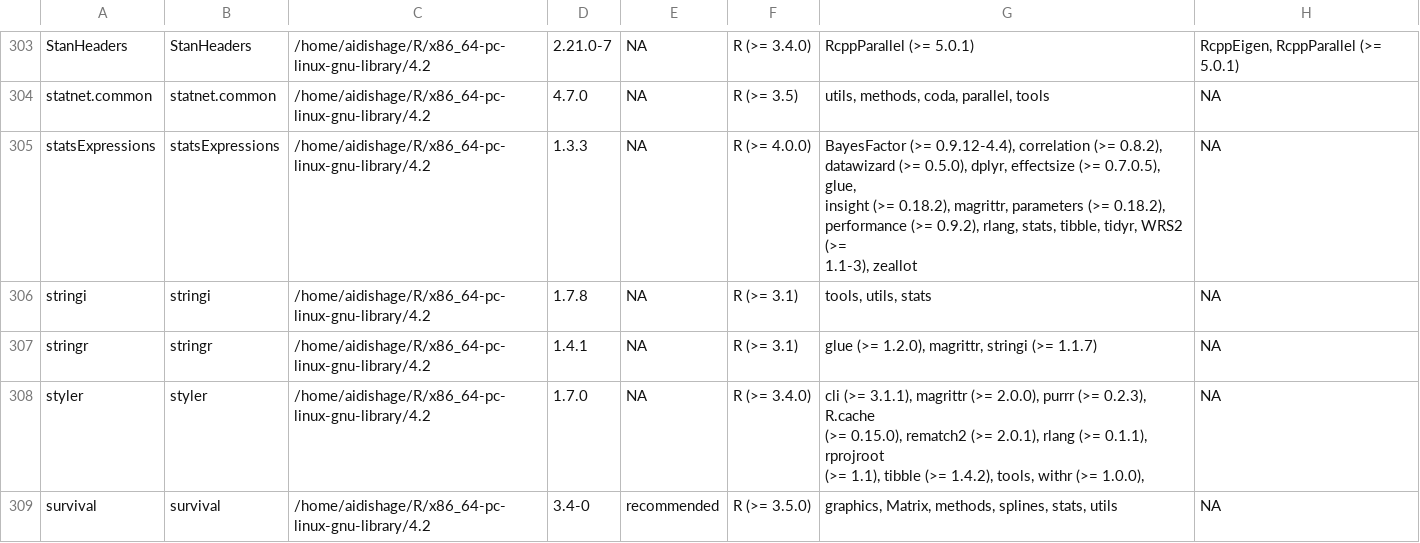
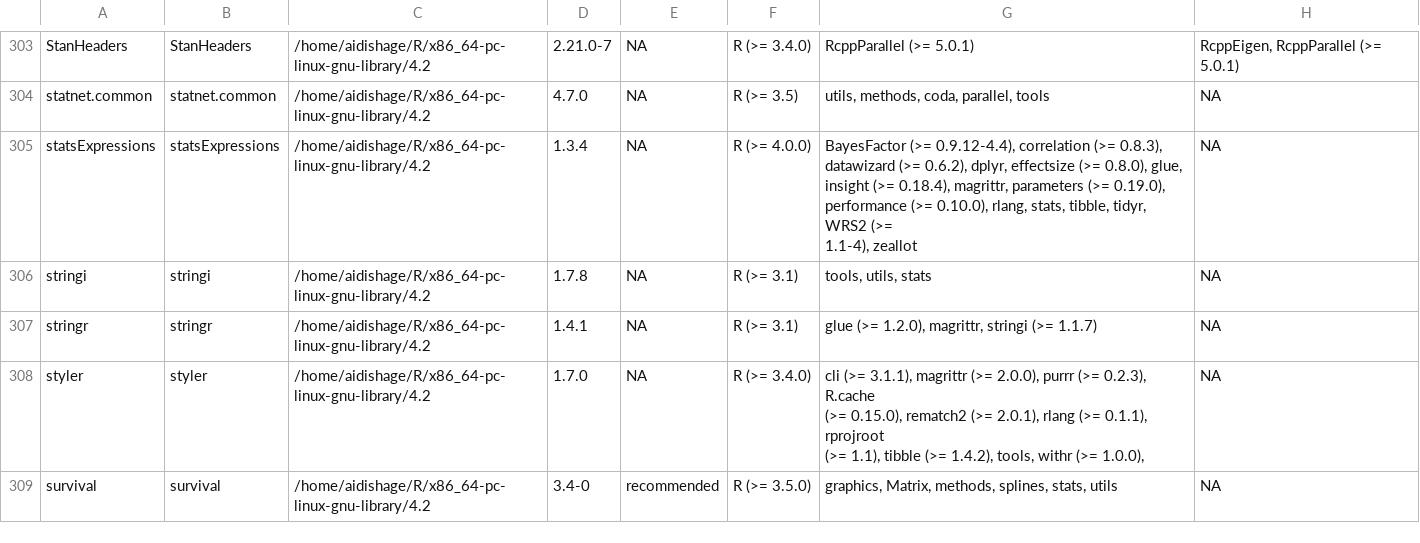
Before and after one commit to Song921012/myenv, a CSV file: Rpackages.csv, drawn as a sheet; only a part is shown, gaps mark what is left out; ↵ is a line break in a cell; the diff covers the shown part only; the diff names each change by its address in the sheet, - before the commit and + after, or states it on an @@ line.

```diff
--- a/Rpackages.csv
+++ b/Rpackages.csv
-D305: 1.3.3
+D305: 1.3.4
-G305: …correlation (>= 0.8.2), ↵ datawizard (>= 0.5.0), dplyr, effectsize (>= 0.7.0.5), glue, ↵ insight (>= 0.18.2), magrittr, parameters (>= 0.18.2), ↵ performance (>= 0.9.2), rlang, stats, tibble, tidyr, WRS2 (>= ↵ 1.1-3), zeallot
+G305: …correlation (>= 0.8.3), ↵ datawizard (>= 0.6.2), dplyr, effectsize (>= 0.8.0), glue, ↵ insight (>= 0.18.4), magrittr, parameters (>= 0.19.0), ↵ performance (>= 0.10.0), rlang, stats, tibble, tidyr, WRS2 (>= ↵ 1.1-4), zeallot
```
Also changed, not shown: 41 edited cells elsewhere in this file, 11 other files.
